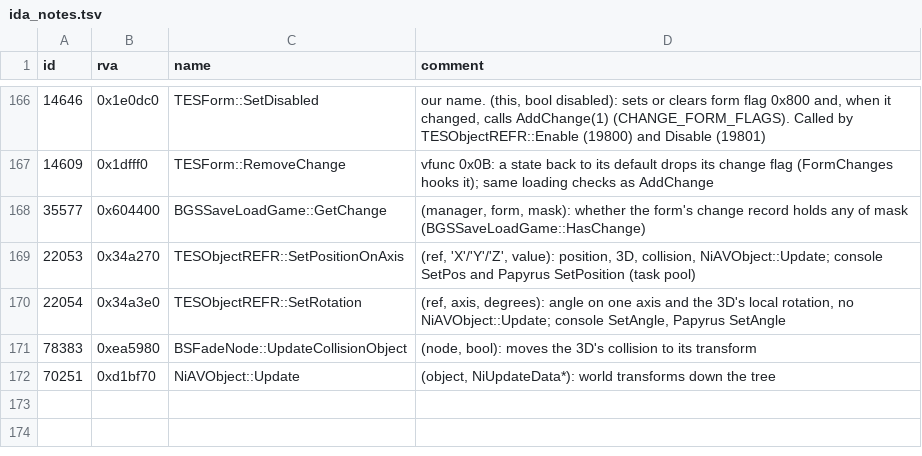
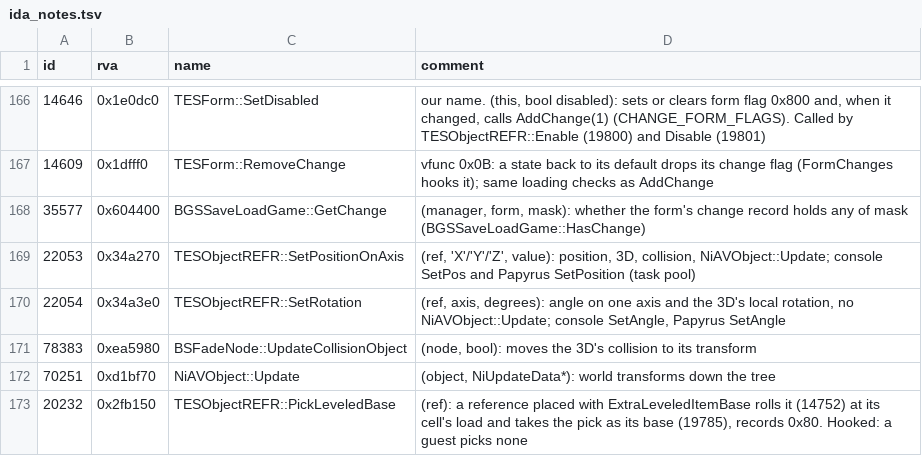
Before and after one commit to blockheads/SkyrimCoop, a TSV file: docs/re/ida_notes.tsv, drawn as a sheet; only a part is shown, gaps mark what is left out.

```diff
--- a/docs/re/ida_notes.tsv
+++ b/docs/re/ida_notes.tsv
@@ -172 +172,2 @@ id	rva	name	comment
 70251	0xd1bf70	NiAVObject::Update	(object, NiUpdateData*): world transforms down the tree
+20232	0x2fb150	TESObjectREFR::PickLeveledBase	(ref): a reference placed with ExtraLeveledItemBase rolls it (14752) at its cell's load and takes the pick as its base (19785), records 0x80. Hooked: a guest picks none
```
Also changed, not shown: 42 other files.
